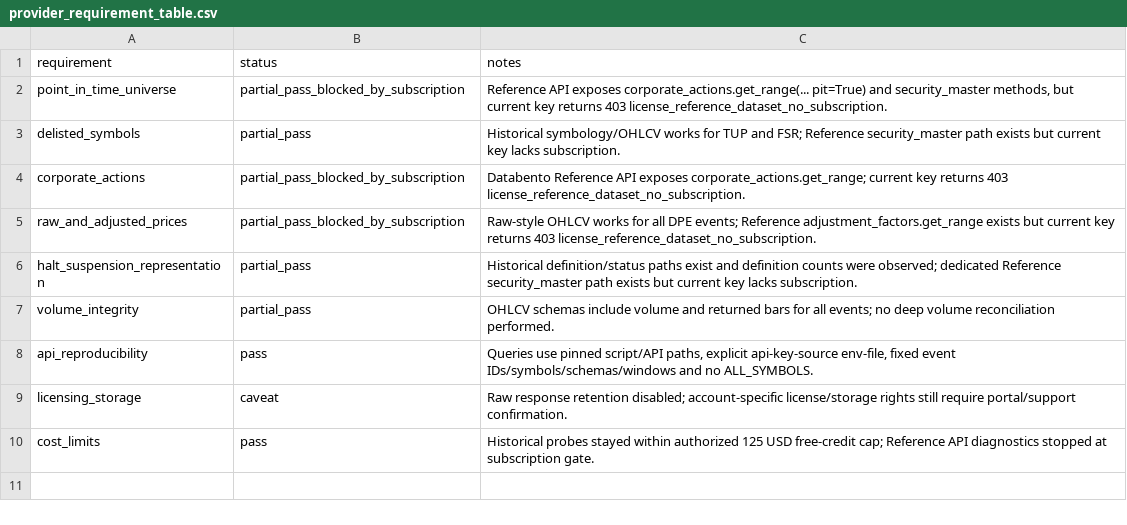
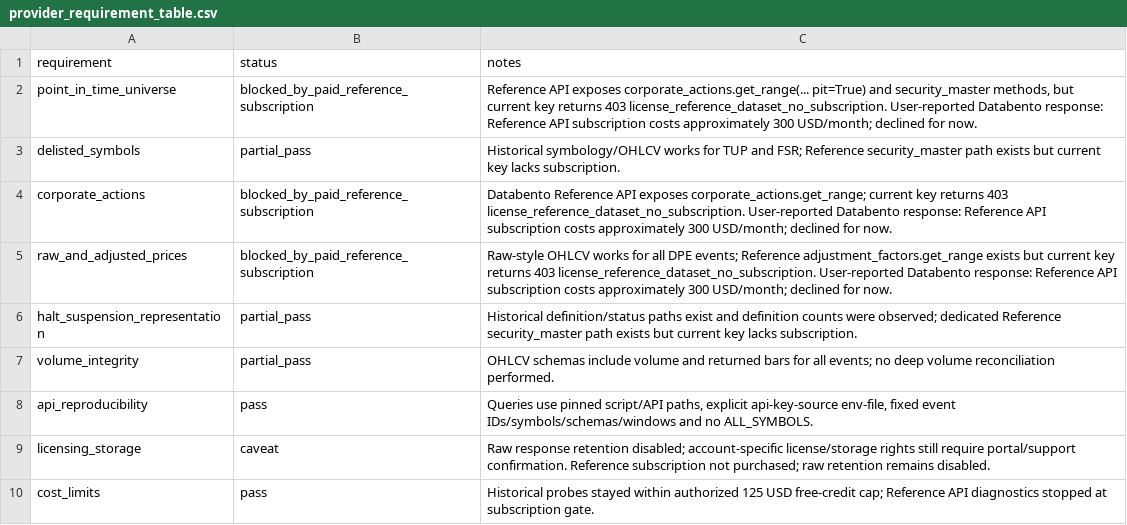
Before and after one commit to PerfectPoH/adaptive-equity-trading-lab, a CSV file: experiments/provider_evaluations/databento_equities_historical_20260517/provider_requirement_table.csv, drawn as a sheet.

Commit message:
Record Databento Reference cost decision

```diff
--- a/experiments/provider_evaluations/databento_equities_historical_20260517/provider_requirement_table.csv
+++ b/experiments/provider_evaluations/databento_equities_historical_20260517/provider_requirement_table.csv
@@ -1,6 +1,6 @@
 requirement,status,notes
-point_in_time_universe,partial_pass_blocked_by_subscription,"Reference API exposes corporate_actions.get_range(... pit=True) and security_master methods, but current key returns 403 license_reference_dataset_no_subscription."
+point_in_time_universe,blocked_by_paid_reference_subscription,"Reference API exposes corporate_actions.get_range(... pit=True) and security_master methods, but current key returns 403 license_reference_dataset_no_subscription. User-reported Databento response: Reference API subscription costs approximately 300 USD/month; declined for now."
 delisted_symbols,partial_pass,Historical symbology/OHLCV works for TUP and FSR; Reference security_master path exists but current key lacks subscription.
-corporate_actions,partial_pass_blocked_by_subscription,Databento Reference API exposes corporate_actions.get_range; current key returns 403 license_reference_dataset_no_subscription.
-raw_and_adjusted_prices,partial_pass_blocked_by_subscription,Raw-style OHLCV works for all DPE events; Reference adjustment_factors.get_range exists but current key returns 403 license_reference_dataset_no_subscription.
+corporate_actions,blocked_by_paid_reference_subscription,Databento Reference API exposes corporate_actions.get_range; current key returns 403 license_reference_dataset_no_subscription. User-reported Databento response: Reference API subscription costs approximately 300 USD/month; declined for now.
+raw_and_adjusted_prices,blocked_by_paid_reference_subscription,Raw-style OHLCV works for all DPE events; Reference adjustment_factors.get_range exists but current key returns 403 license_reference_dataset_no_subscription. User-reported Databento response: Reference API subscription costs approximately 300 USD/month; declined for now.
 halt_suspension_representation,partial_pass,Historical definition/status paths exist and definition counts were observed; dedicated Reference security_master path exists but current key lacks subscription.
@@ -8,3 +8,3 @@ volume_integrity,partial_pass,OHLCV schemas include volume and returned bars for
 api_reproducibility,pass,"Queries use pinned script/API paths, explicit api-key-source env-file, fixed event IDs/symbols/schemas/windows and no ALL_SYMBOLS."
-licensing_storage,caveat,Raw response retention disabled; account-specific license/storage rights still require portal/support confirmation.
+licensing_storage,caveat,Raw response retention disabled; account-specific license/storage rights still require portal/support confirmation. Reference subscription not purchased; raw retention remains disabled.
 cost_limits,pass,Historical probes stayed within authorized 125 USD free-credit cap; Reference API diagnostics stopped at subscription gate.
```
Also changed, not shown: experiments/provider_evaluations/databento_equities_historical_20260517/snapshot_hashes.csv, 7 other files.
